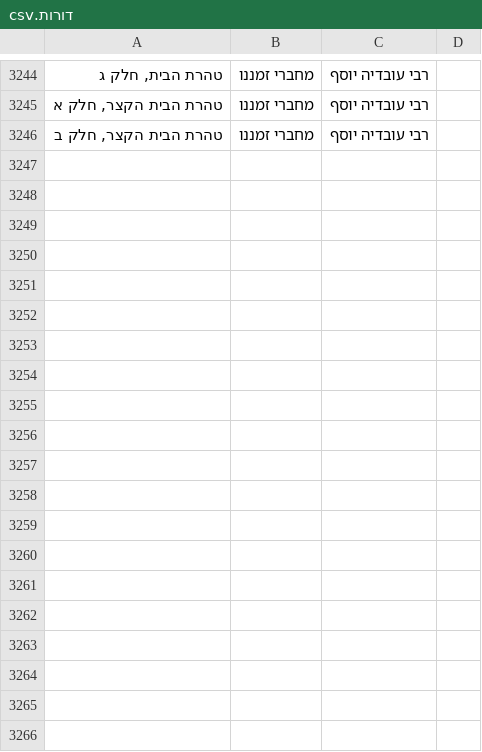
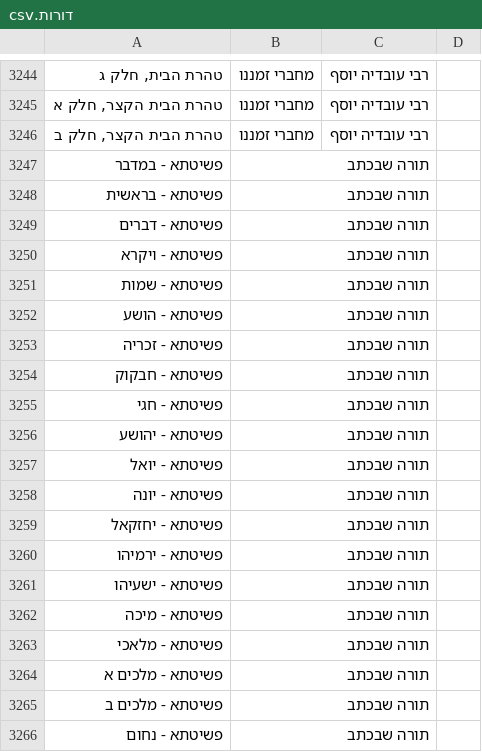
Before and after one commit to YairDaniel11/Otzarya-Unofficial-Books, a CSV file: ספרים/קבצי קישורים וסדר הדורות/דורות.csv, drawn as a sheet; only a part is shown, gaps mark what is left out; the diff covers the shown part only.

```diff
--- a/ספרים/קבצי קישורים וסדר הדורות/דורות.csv
+++ b/ספרים/קבצי קישורים וסדר הדורות/דורות.csv
@@ -3246 +3246,21 @@
 "טהרת הבית הקצר, חלק ב",מחברי זמננו,רבי עובדיה יוסף,
+פשיטתא - במדבר,תורה שבכתב,,
+פשיטתא - בראשית,תורה שבכתב,,
+פשיטתא - דברים,תורה שבכתב,,
+פשיטתא - ויקרא,תורה שבכתב,,
+פשיטתא - שמות,תורה שבכתב,,
+פשיטתא - הושע,תורה שבכתב,,
+פשיטתא - זכריה,תורה שבכתב,,
+פשיטתא - חבקוק,תורה שבכתב,,
+פשיטתא - חגי,תורה שבכתב,,
+פשיטתא - יהושע,תורה שבכתב,,
+פשיטתא - יואל,תורה שבכתב,,
+פשיטתא - יונה,תורה שבכתב,,
+פשיטתא - יחזקאל,תורה שבכתב,,
+פשיטתא - ירמיהו,תורה שבכתב,,
+פשיטתא - ישעיהו,תורה שבכתב,,
+פשיטתא - מיכה,תורה שבכתב,,
+פשיטתא - מלאכי,תורה שבכתב,,
+פשיטתא - מלכים א,תורה שבכתב,,
+פשיטתא - מלכים ב,תורה שבכתב,,
+פשיטתא - נחום,תורה שבכתב,,
```
Also changed, not shown: 38 added rows elsewhere in this file, 58 other files.
